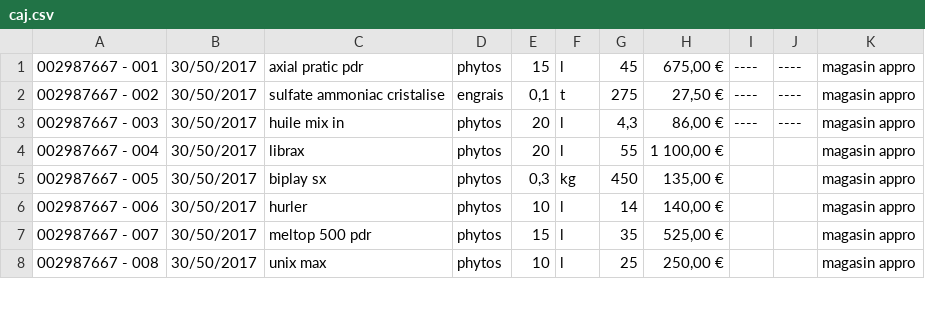
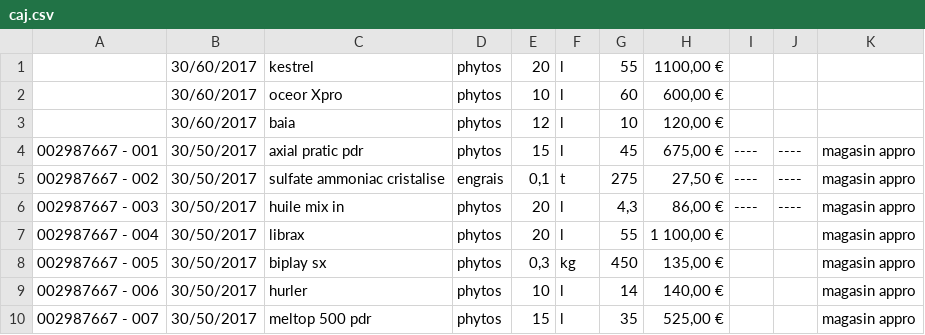
Before and after one commit to lemairec/agrimanager, a CSV file: data/caj.csv, drawn as a sheet; only a part is shown; the shorter side is filled out with more unchanged rows.

```diff
--- a/data/caj.csv
+++ b/data/caj.csv
@@ -1 +1,4 @@
+;30/60/2017;kestrel;phytos;20;l;55;1100,00 €;;;
+;30/60/2017;oceor Xpro;phytos;10;l;60;600,00 €;;;
+;30/60/2017;baia;phytos;12;l;10;120,00 €;;;
 002987667 - 001;30/50/2017;axial pratic pdr;phytos;15;l;45;675,00 €;----;----;magasin appro
```
Also changed, not shown: 6 other files.
